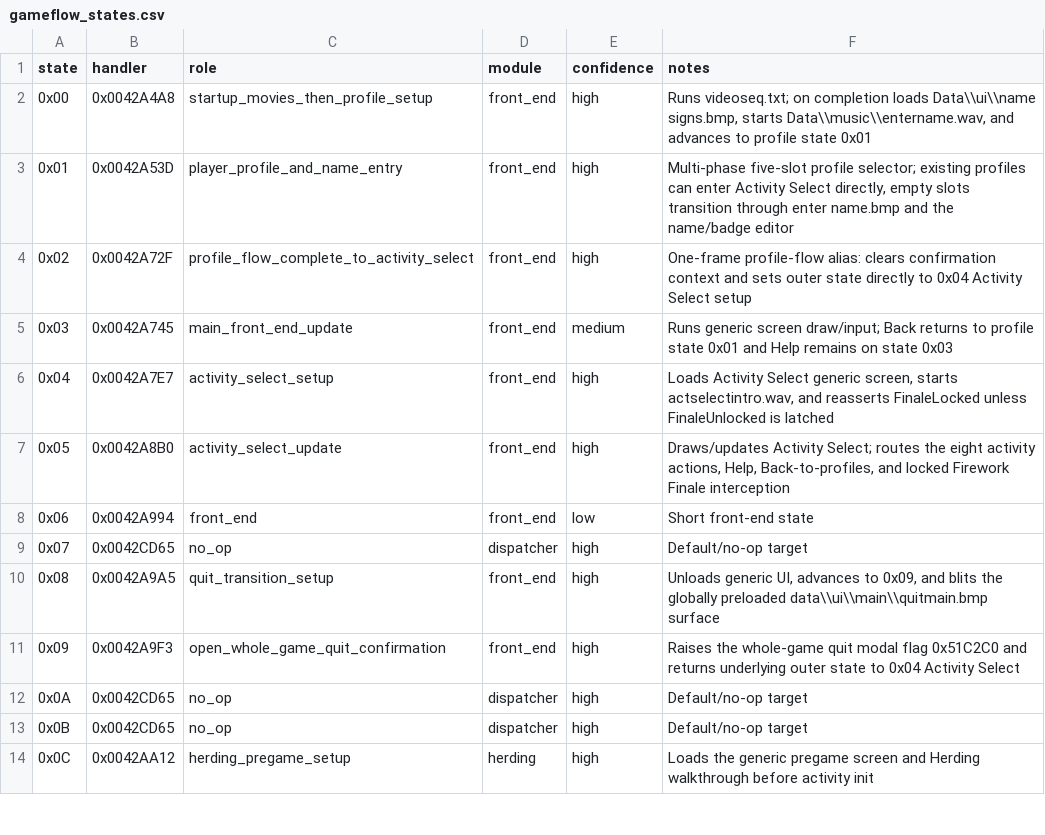
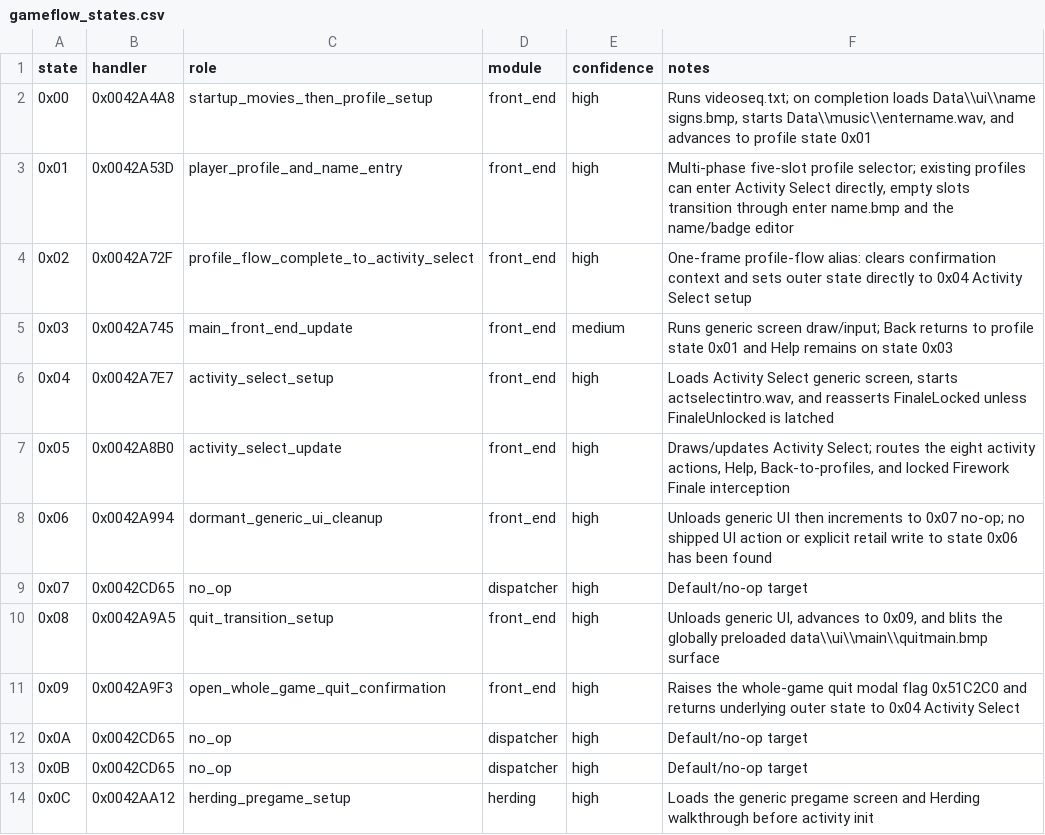
Before and after one commit to lizardpeter/btb-reverse, a CSV file: ghidra/gameflow_states.csv, drawn as a sheet; only a part is shown.

Commit message:
Mark outer state 6 as dormant cleanup

```diff
--- a/ghidra/gameflow_states.csv
+++ b/ghidra/gameflow_states.csv
@@ -7,3 +7,3 @@ state,handler,role,module,confidence,notes
 0x05,0x0042A8B0,activity_select_update,front_end,high,"Draws/updates Activity Select; routes the eight activity actions, Help, Back-to-profiles, and locked Firework Finale interception"
-0x06,0x0042A994,front_end,front_end,low,"Short front-end state"
+0x06,0x0042A994,dormant_generic_ui_cleanup,front_end,high,"Unloads generic UI then increments to 0x07 no-op; no shipped UI action or explicit retail write to state 0x06 has been found"
 0x07,0x0042CD65,no_op,dispatcher,high,"Default/no-op target"
```
